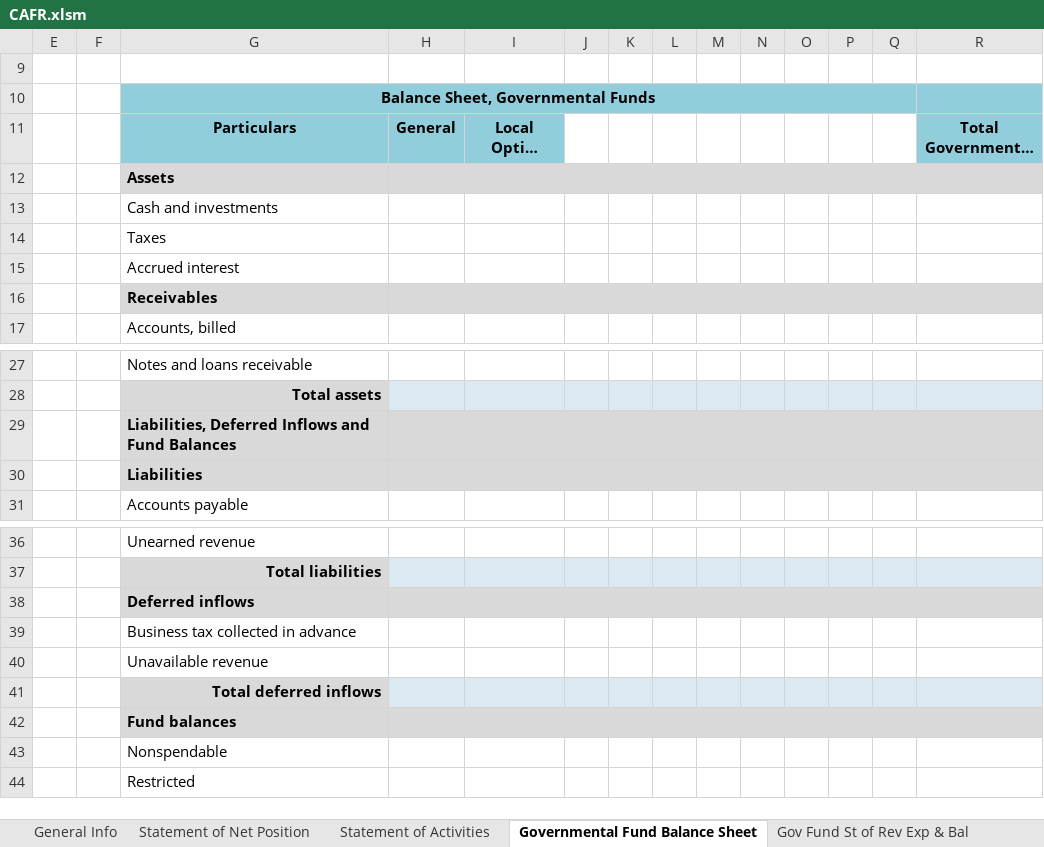
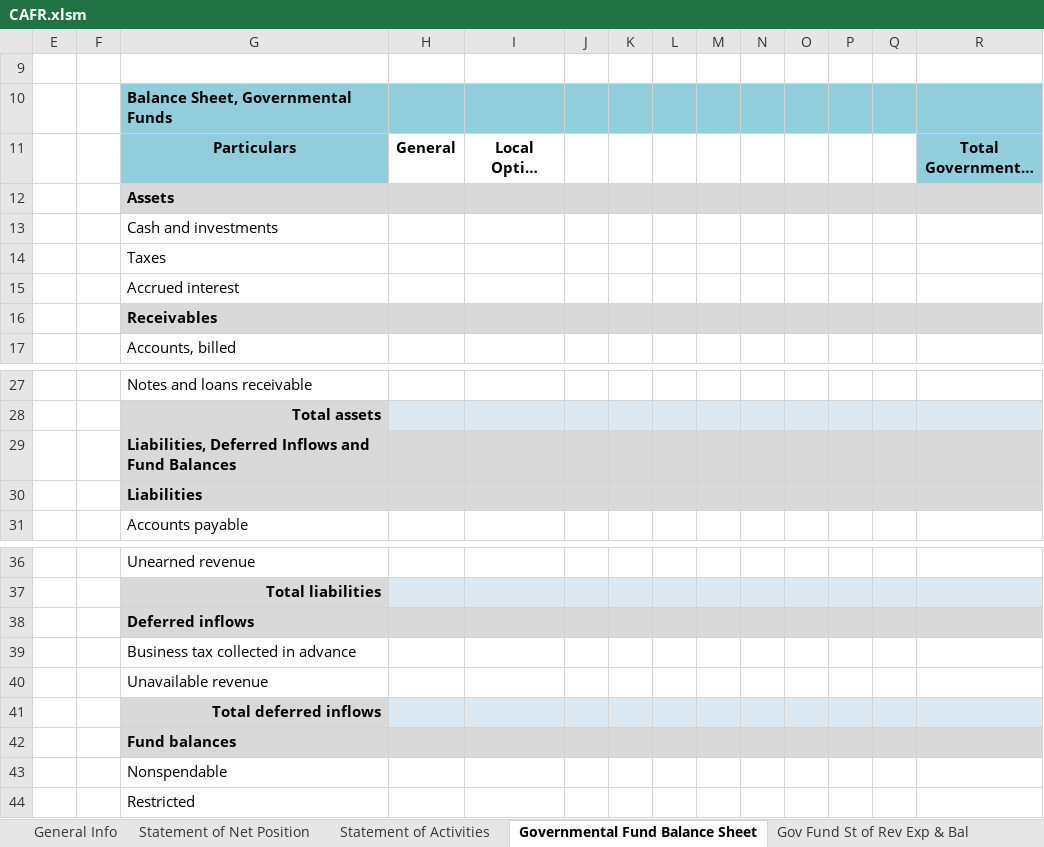
Before and after one commit to xbrlware/us_municipal_cafr_taxonomy, an Excel workbook: CAFR.xlsm, sheet Governmental Fund Balance Sheet, drawn as a sheet; only a part is shown, gaps mark what is left out; long unchanged cells end in …; values as stored, in another font and other column widths than the file's, no borders; charts and pictures not drawn; the diff names each change by its address in the sheet, - before the commit and + after, or states it on an @@ line.

```diff
--- a/CAFR.xlsm (sheet Governmental Fund Balance Sheet)
+++ b/CAFR.xlsm (sheet Governmental Fund Balance Sheet)
-G10 alignment: center
+G10 alignment: left
-G10:Q10 merged
-H11:I11 fill: #92CDDC
+H11:I11 fill: none
-H12:R12 merged
-H16:R16 merged
-H29:R29 merged
-H30:R30 merged
-H38:R38 merged
-H42:R42 merged
```
Also changed, not shown: sheet Prop Fund St Rev Exp & Bal, sheet St of Cash Flow - Prop Funds, sheet Prop Fund St of Net Position, sheet Gov Fund St of Rev Exp & Bal, CAFR with Example.xlsm.
